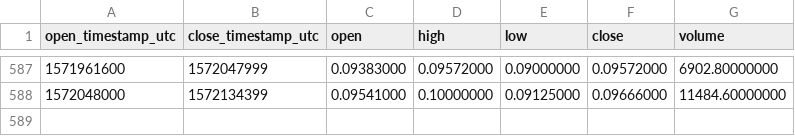
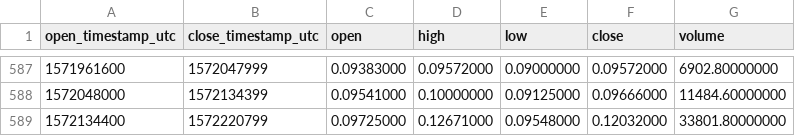
Before and after one commit to cryptobigbro/binance-QTUMBNB, a CSV file: binance-QTUMBNB-1d.csv, drawn as a sheet; only a part is shown, gaps mark what is left out.

Commit message:
Update OHLCV data.

```diff
--- a/binance-QTUMBNB-1d.csv
+++ b/binance-QTUMBNB-1d.csv
@@ -588 +588,2 @@ open_timestamp_utc,close_timestamp_utc,open,high,low,close,volume
 1572048000,1572134399,0.09541000,0.10000000,0.09125000,0.09666000,11484.60000000
+1572134400,1572220799,0.09725000,0.12671000,0.09548000,0.12032000,33801.80000000
```
Also changed, not shown: 1 other file.
